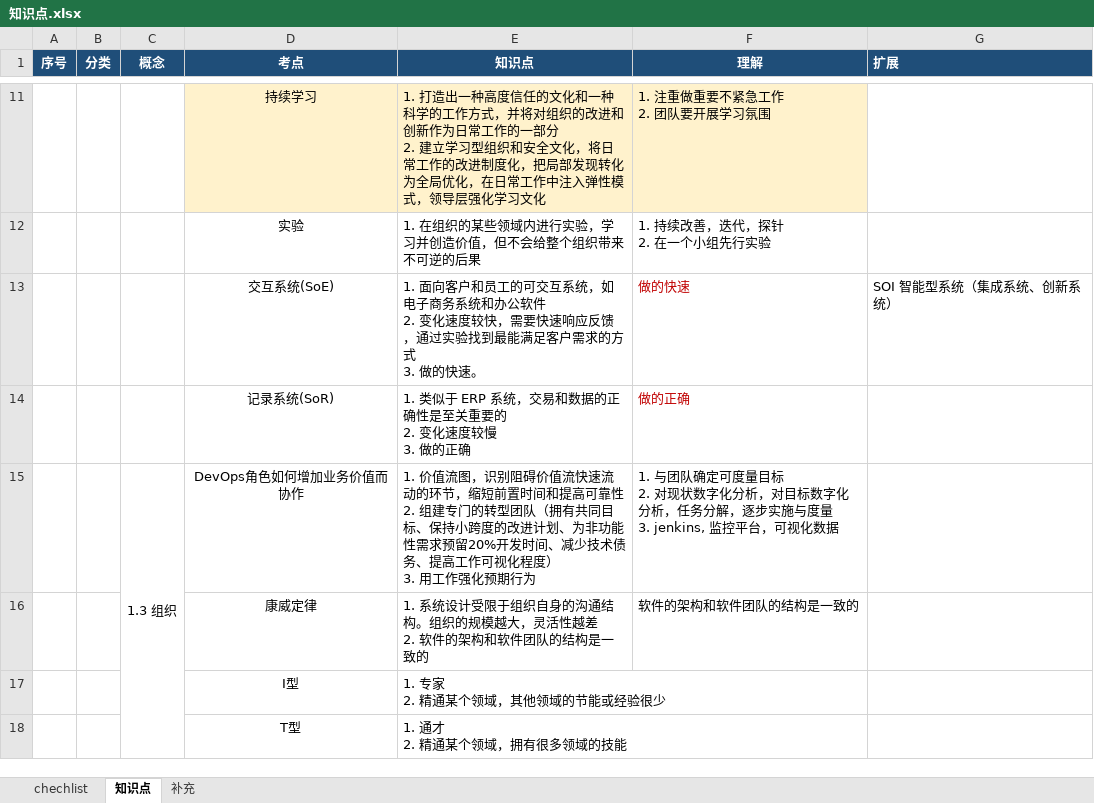
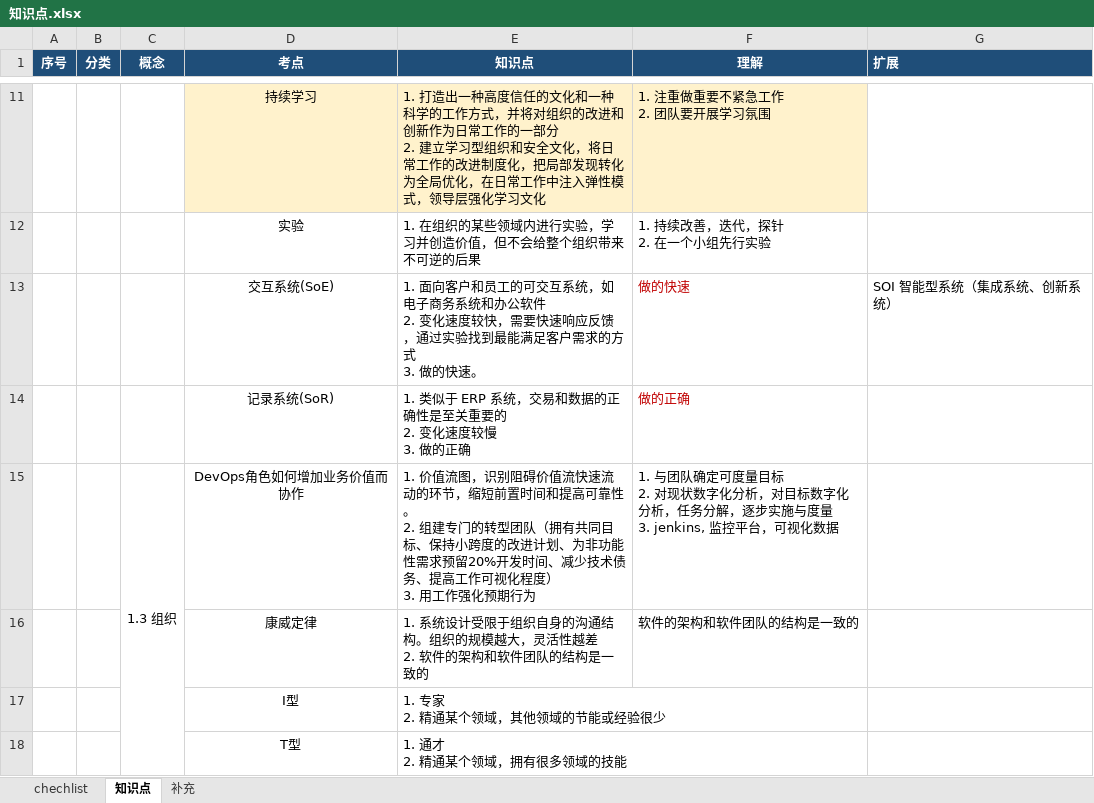
Before and after one commit to marmot-cn/readingNotes, an Excel workbook: 笔记/DOP/知识点.xlsx, sheet 知识点, drawn as a sheet; only a part is shown, gaps mark what is left out; values as stored, in another font and other column widths than the file's, no borders; ↵ is a line break in a cell; the diff names each change by its address in the sheet, - before the commit and + after, or states it on an @@ line.

```diff
--- a/笔记/DOP/知识点.xlsx (sheet 知识点)
+++ b/笔记/DOP/知识点.xlsx (sheet 知识点)
-E15 (知识点): …高可靠性 ↵ 2. 组建…
+E15 (知识点): …高可靠性。 ↵ 2. 组建…
```
Also changed, not shown: 1 other file.
